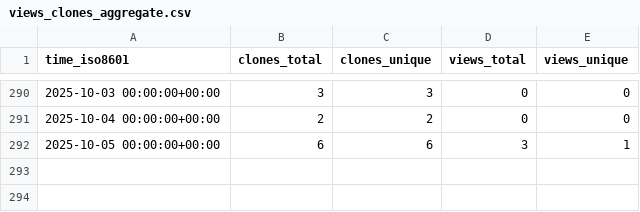
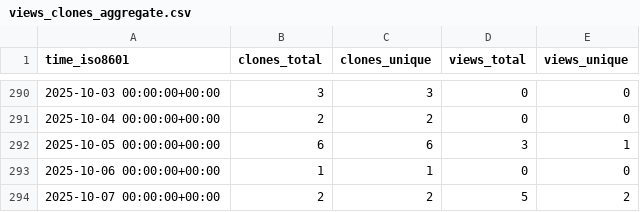
Before and after one commit to babanozlu/py_esensorlib, a CSV file: cubicleguy/py_esensorlib/ghrs-data/views_clones_aggregate.csv, drawn as a sheet; only a part is shown, gaps mark what is left out; the diff names each change by its address in the sheet, - before the commit and + after, or states it on an @@ line.

```diff
--- a/cubicleguy/py_esensorlib/ghrs-data/views_clones_aggregate.csv
+++ b/cubicleguy/py_esensorlib/ghrs-data/views_clones_aggregate.csv
+row 293: 2025-10-06 00:00:00+00:00 | 1 | 1 | 0 | 0
+row 294: 2025-10-07 00:00:00+00:00 | 2 | 2 | 5 | 2
```
Also changed, not shown: 1 other file.
